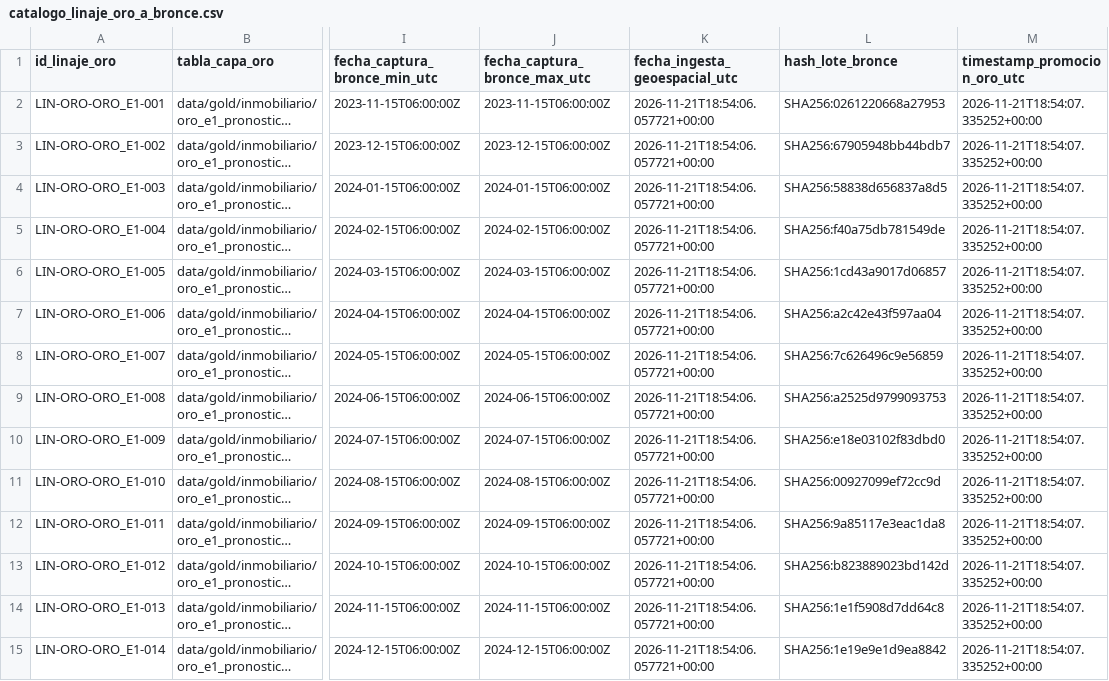
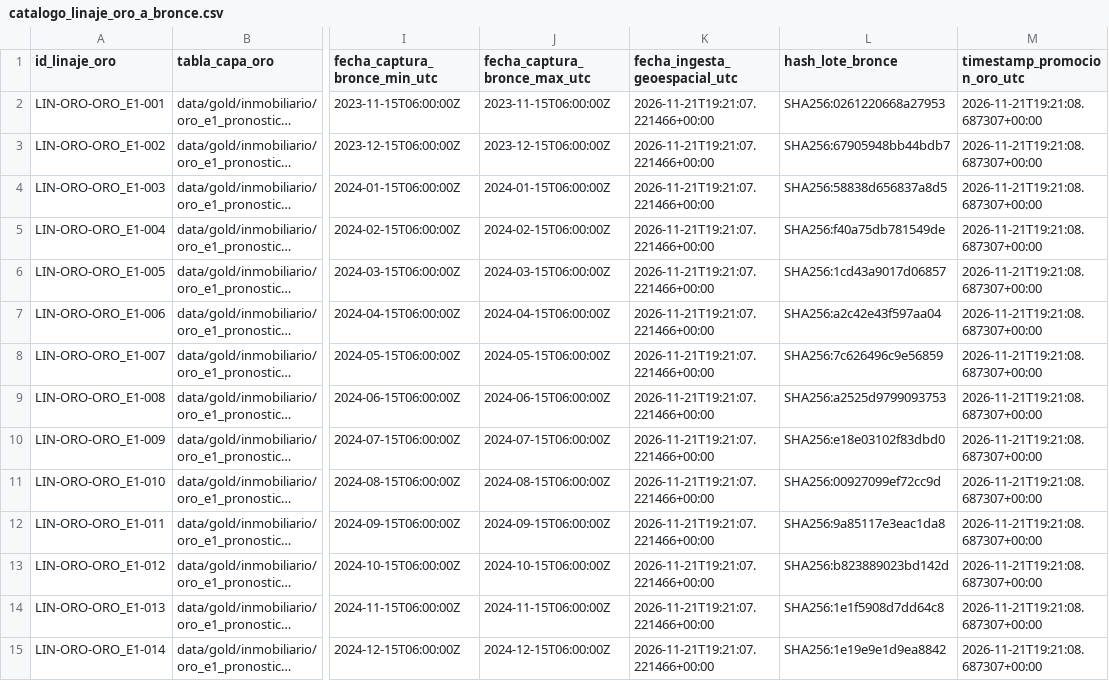
Before and after one commit to 23460366-glitch/observatorio-inmobiliario-tdl, a CSV file: data/gold/inmobiliario/catalogo_linaje_oro_a_bronce.csv, drawn as a sheet; only a part is shown, gaps mark what is left out; long unchanged cells end in …; the diff covers the shown part only; the diff names each change by its address in the sheet, - before the commit and + after, or states it on an @@ line.

```diff
--- a/data/gold/inmobiliario/catalogo_linaje_oro_a_bronce.csv
+++ b/data/gold/inmobiliario/catalogo_linaje_oro_a_bronce.csv
-K2:K15 (fecha_ingesta_geoespacial_utc): 2026-11-21T18:54:06.057721+00:00
+K2:K15 (fecha_ingesta_geoespacial_utc): 2026-11-21T19:21:07.221466+00:00
-M2:M15 (timestamp_promocion_oro_utc): 2026-11-21T18:54:07.335252+00:00
+M2:M15 (timestamp_promocion_oro_utc): 2026-11-21T19:21:08.687307+00:00
```
Also changed, not shown: 156 edited cells elsewhere in this file, data/bronze/inmobiliario/serie_consolidada_36m.csv, data/gold/inmobiliario/oro_e1_pronostico_mensual_trimestral.csv, 32 other files.
